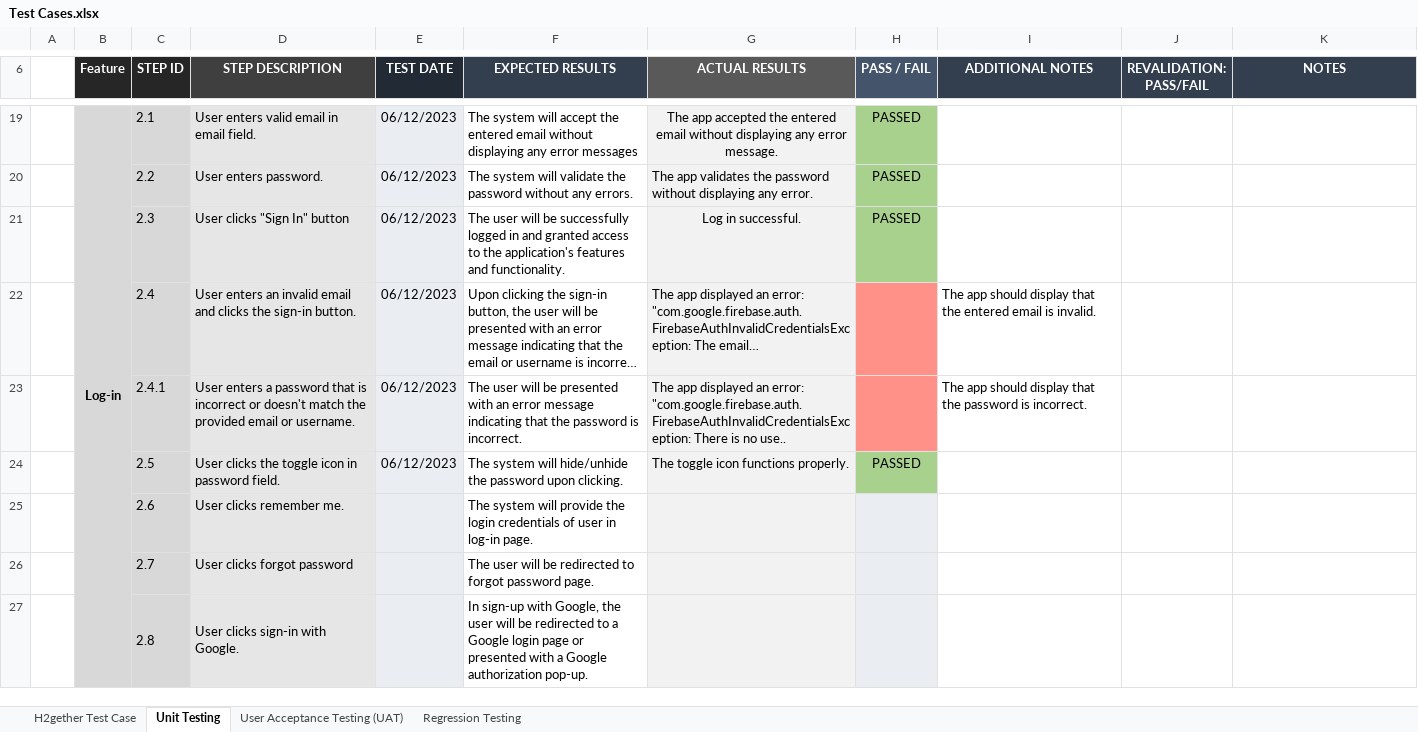
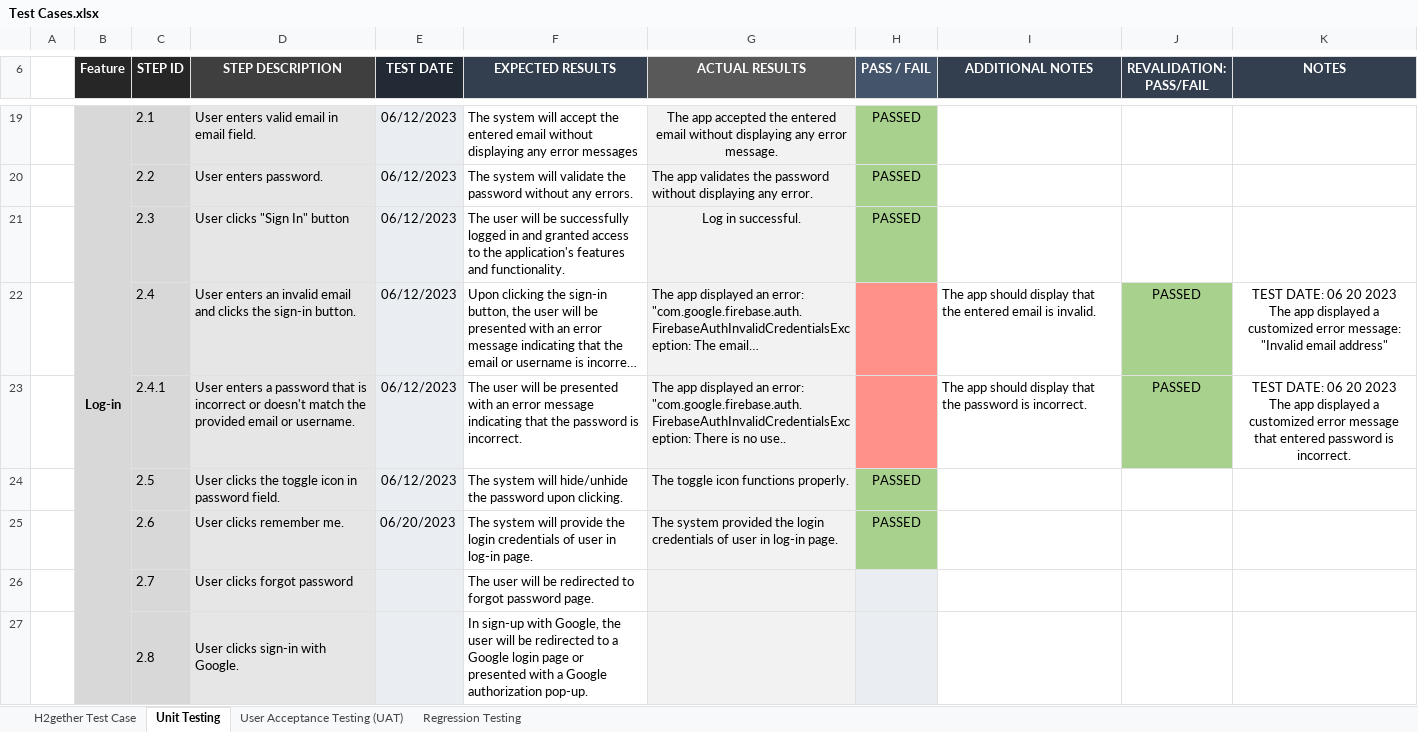
Before and after one commit to irishmicoletcando/h2gether-mobile-app, an Excel workbook: Test Cases.xlsx, sheet Unit Testing, drawn as a sheet; only a part is shown, gaps mark what is left out; long unchanged cells end in …; values as stored, in another font and other column widths than the file's, no borders; charts and pictures and conditional formats not drawn; ↵ is a line break in a cell; the diff names each change by its address in the sheet, - before the commit and + after, or states it on an @@ line.

Commit message:
Unit testing for revalidation of failed Log in page test cases completed. All test cases passed, including the remember me feature (excluding forgot password and log in with Google as they are still under development).

```diff
--- a/Test Cases.xlsx (sheet Unit Testing)
+++ b/Test Cases.xlsx (sheet Unit Testing)
-J22:J23 (REVALIDATION: PASS/FAIL): (empty)
+J22:J23 (REVALIDATION: PASS/FAIL): PASSED
-J22:J23 fill: none
+J22:J23 fill: #A9D18E
-K22 (NOTES): (empty)
+K22 (NOTES): TEST DATE: 06 20 2023 ↵ The app displayed a customized error message: "Invalid email address"
-K23 (NOTES): (empty)
+K23 (NOTES): TEST DATE: 06 20 2023 ↵ The app displayed a customized error message that entered password is incorrect.
-E25 (TEST DATE): (empty)
+E25 (TEST DATE): 06/20/2023
-G25 (ACTUAL RESULTS): (empty)
+G25 (ACTUAL RESULTS): The system provided the login credentials of user in log-in page.
-H25 (PASS / FAIL): (empty)
+H25 (PASS / FAIL): PASSED
-H25 fill: #EAEEF3
+H25 fill: #A9D18E
```
